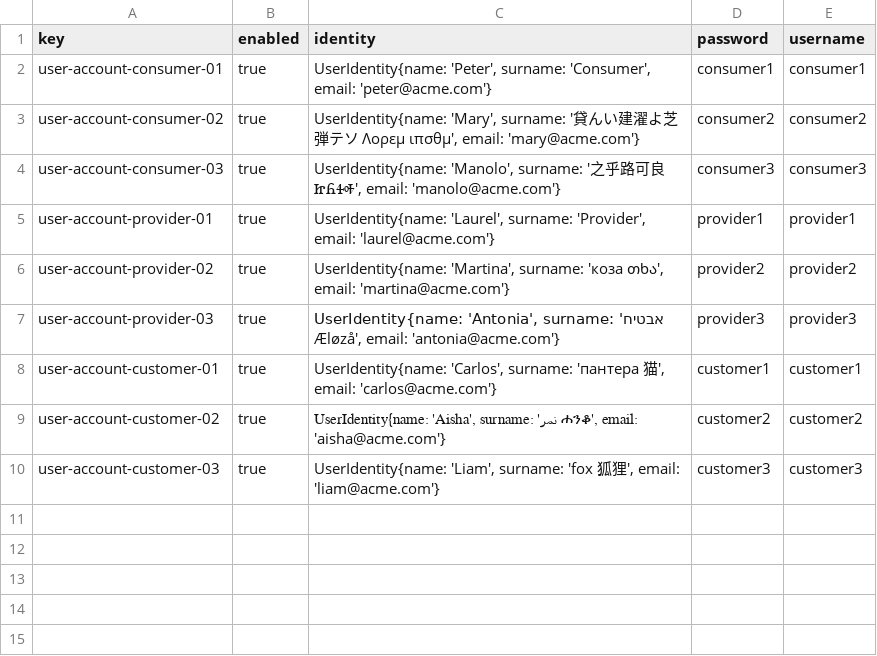
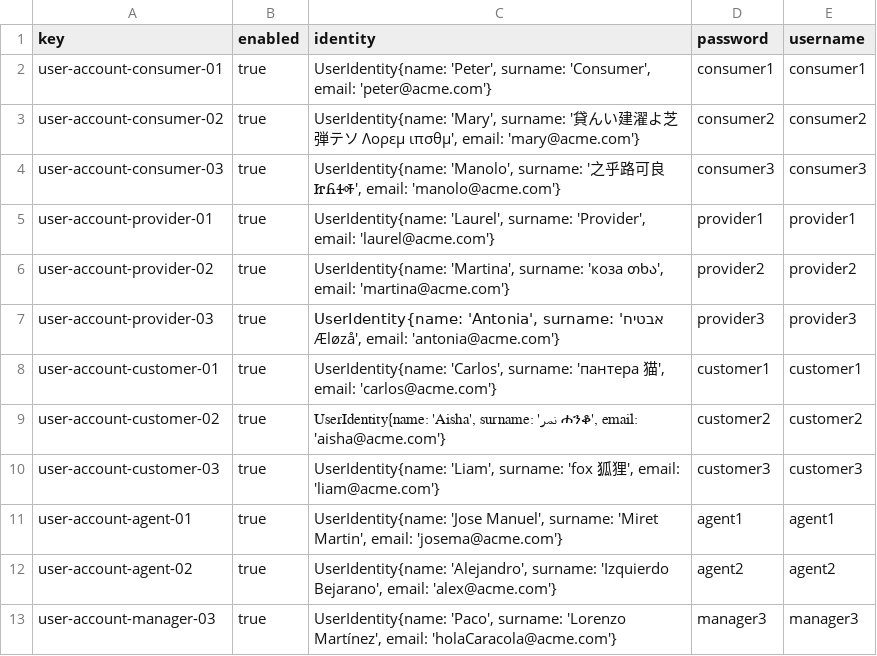
Before and after one commit to alenicbra/acme-ans, a CSV file: src/main/resources/WEB-INF/data/sample/user-account.csv, drawn as a sheet.

Commit message:
Student 4 D02, Activity 6 done

```diff
--- a/src/main/resources/WEB-INF/data/sample/user-account.csv
+++ b/src/main/resources/WEB-INF/data/sample/user-account.csv
@@ -10 +10,4 @@ user-account-customer-02,true,"UserIdentity{name: 'Aisha', surname: 'نمر ሐ
 user-account-customer-03,true,"UserIdentity{name: 'Liam', surname: 'fox 狐狸', email: 'liam@acme.com'}",customer3,customer3
+user-account-agent-01,true,"UserIdentity{name: 'Jose Manuel', surname: 'Miret Martin', email: 'josema@acme.com'}",agent1,agent1
+user-account-agent-02,true,"UserIdentity{name: 'Alejandro', surname: 'Izquierdo Bejarano', email: 'alex@acme.com'}",agent2,agent2
+user-account-manager-03,true,"UserIdentity{name: 'Paco', surname: 'Lorenzo Martínez', email: 'holaCaracola@acme.com'}",manager3,manager3
```
